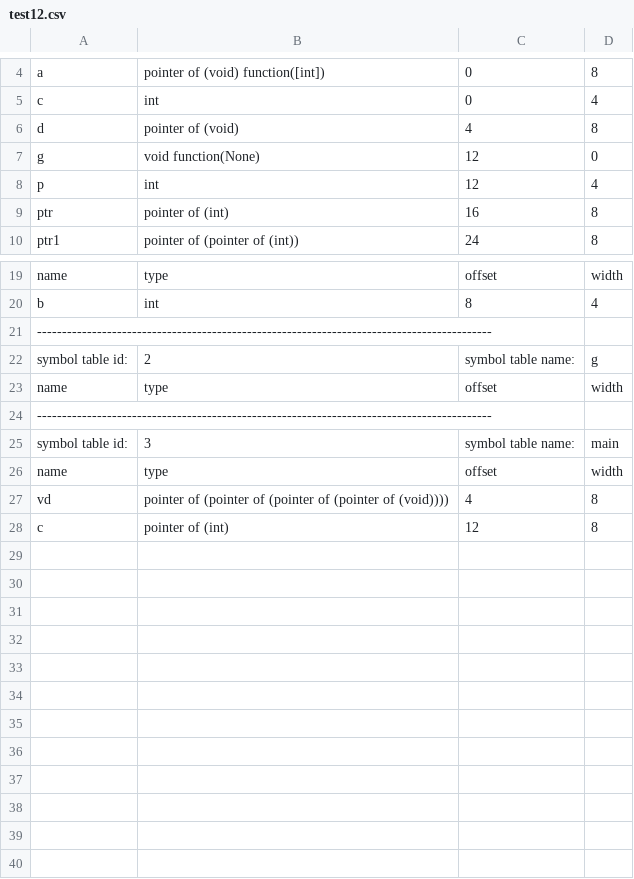
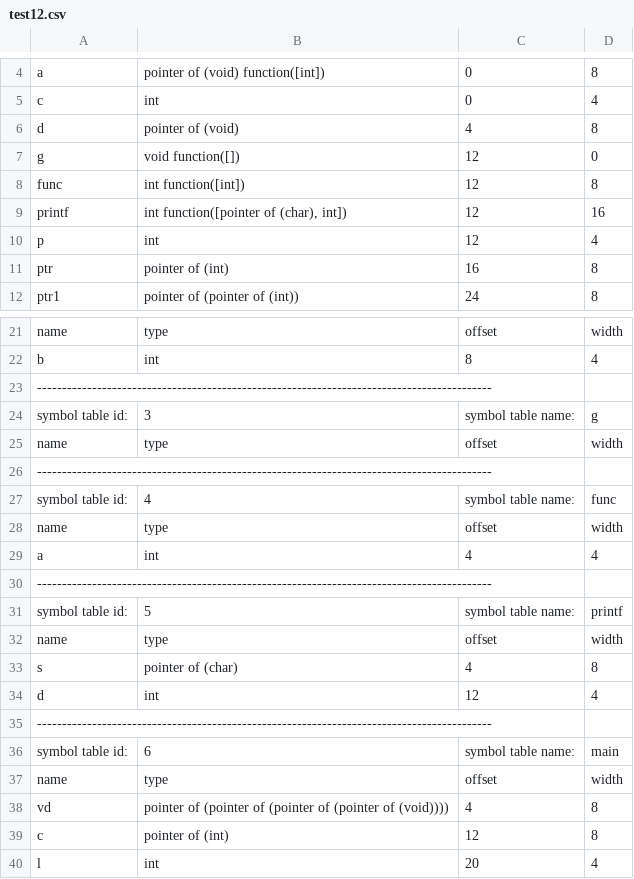
Before and after one commit to rjnrohit/C-Compiler-CS335, a CSV file: output/test12.csv, drawn as a sheet; only a part is shown, gaps mark what is left out.

```diff
--- a/output/test12.csv
+++ b/output/test12.csv
@@ -6,3 +6,5 @@ c,int,0,4
 d,pointer of (void),4,8
-g,void function(None),12,0
+g,void function([]),12,0
+func,int function([int]),12,8
+printf,"int function([pointer of (char), int])",12,16
 p,int,12,4
@@ -21,6 +23,15 @@ b,int,8,4
 -------------------------------------------------------------------------------------------
-          symbol table id:,2,symbol table name:,g
+          symbol table id:,3,symbol table name:,g
 name,type,offset,width
 -------------------------------------------------------------------------------------------
-          symbol table id:,3,symbol table name:,main
+          symbol table id:,4,symbol table name:,func
+name,type,offset,width
+a,int,4,4
+-------------------------------------------------------------------------------------------
+          symbol table id:,5,symbol table name:,printf
+name,type,offset,width
+s,pointer of (char),4,8
+d,int,12,4
+-------------------------------------------------------------------------------------------
+          symbol table id:,6,symbol table name:,main
 name,type,offset,width
@@ -28 +39,2 @@ vd,pointer of (pointer of (pointer of (pointer of (void)))),4,8
 c,pointer of (int),12,8
+l,int,20,4
```
Also changed, not shown: assign3/output/test10.csv, assign3/output/test12.csv, 47 other files.
